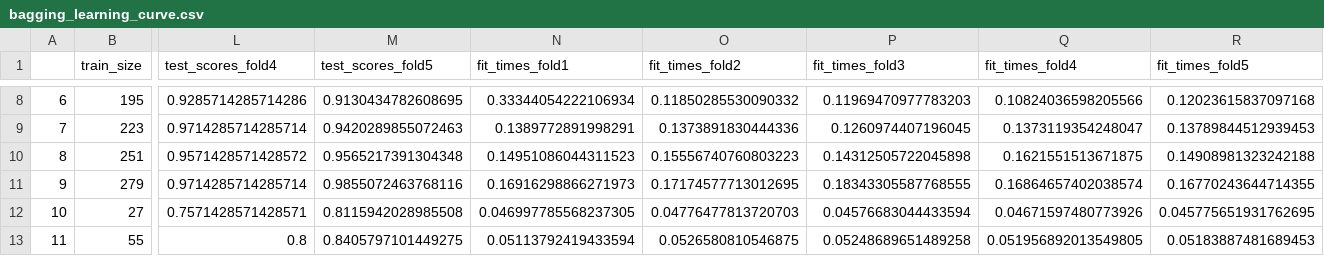
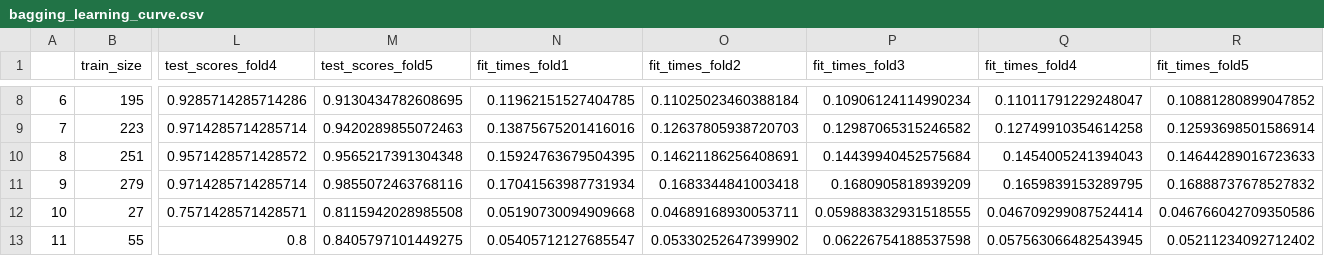
Before and after one commit to silvertaqman/bcpred, a CSV file: 2_training/ensemble_metrics/bagging_learning_curve.csv, drawn as a sheet; only a part is shown, gaps mark what is left out; the diff covers the shown part only; the diff names each change by its address in the sheet, - before the commit and + after, or states it on an @@ line.

```diff
--- a/2_training/ensemble_metrics/bagging_learning_curve.csv
+++ b/2_training/ensemble_metrics/bagging_learning_curve.csv
-N8 (fit_times_fold1): 0.33344054222106934
+N8 (fit_times_fold1): 0.11962151527404785
-O8 (fit_times_fold2): 0.11850285530090332
+O8 (fit_times_fold2): 0.11025023460388184
-P8 (fit_times_fold3): 0.11969470977783203
+P8 (fit_times_fold3): 0.10906124114990234
-Q8 (fit_times_fold4): 0.10824036598205566
+Q8 (fit_times_fold4): 0.11011791229248047
-R8 (fit_times_fold5): 0.12023615837097168
+R8 (fit_times_fold5): 0.10881280899047852
-N9 (fit_times_fold1): 0.1389772891998291
+N9 (fit_times_fold1): 0.13875675201416016
-O9 (fit_times_fold2): 0.1373891830444336
+O9 (fit_times_fold2): 0.12637805938720703
-P9 (fit_times_fold3): 0.1260974407196045
+P9 (fit_times_fold3): 0.12987065315246582
-Q9 (fit_times_fold4): 0.1373119354248047
+Q9 (fit_times_fold4): 0.12749910354614258
-R9 (fit_times_fold5): 0.13789844512939453
+R9 (fit_times_fold5): 0.12593698501586914
-N10 (fit_times_fold1): 0.14951086044311523
+N10 (fit_times_fold1): 0.15924763679504395
-O10 (fit_times_fold2): 0.15556740760803223
+O10 (fit_times_fold2): 0.14621186256408691
-P10 (fit_times_fold3): 0.14312505722045898
+P10 (fit_times_fold3): 0.14439940452575684
-Q10 (fit_times_fold4): 0.1621551513671875
+Q10 (fit_times_fold4): 0.1454005241394043
-R10 (fit_times_fold5): 0.14908981323242188
+R10 (fit_times_fold5): 0.14644289016723633
-N11 (fit_times_fold1): 0.16916298866271973
+N11 (fit_times_fold1): 0.17041563987731934
-O11 (fit_times_fold2): 0.17174577713012695
+O11 (fit_times_fold2): 0.1683344841003418
-P11 (fit_times_fold3): 0.18343305587768555
+P11 (fit_times_fold3): 0.1680905818939209
-Q11 (fit_times_fold4): 0.16864657402038574
+Q11 (fit_times_fold4): 0.1659839153289795
-R11 (fit_times_fold5): 0.16770243644714355
+R11 (fit_times_fold5): 0.16888737678527832
-N12 (fit_times_fold1): 0.046997785568237305
+N12 (fit_times_fold1): 0.05190730094909668
-O12 (fit_times_fold2): 0.04776477813720703
+O12 (fit_times_fold2): 0.04689168930053711
-P12 (fit_times_fold3): 0.04576683044433594
+P12 (fit_times_fold3): 0.059883832931518555
-Q12 (fit_times_fold4): 0.04671597480773926
+Q12 (fit_times_fold4): 0.046709299087524414
-R12 (fit_times_fold5): 0.045775651931762695
+R12 (fit_times_fold5): 0.046766042709350586
-N13 (fit_times_fold1): 0.05113792419433594
+N13 (fit_times_fold1): 0.05405712127685547
-O13 (fit_times_fold2): 0.0526580810546875
+O13 (fit_times_fold2): 0.05330252647399902
-P13 (fit_times_fold3): 0.05248689651489258
+P13 (fit_times_fold3): 0.06226754188537598
-Q13 (fit_times_fold4): 0.051956892013549805
+Q13 (fit_times_fold4): 0.057563066482543945
-R13 (fit_times_fold5): 0.05183887481689453
+R13 (fit_times_fold5): 0.05211234092712402
```
Also changed, not shown: 120 edited cells elsewhere in this file, 2_training/ensemble_metrics/bagging_validation_metrics.csv, 6 other files.
